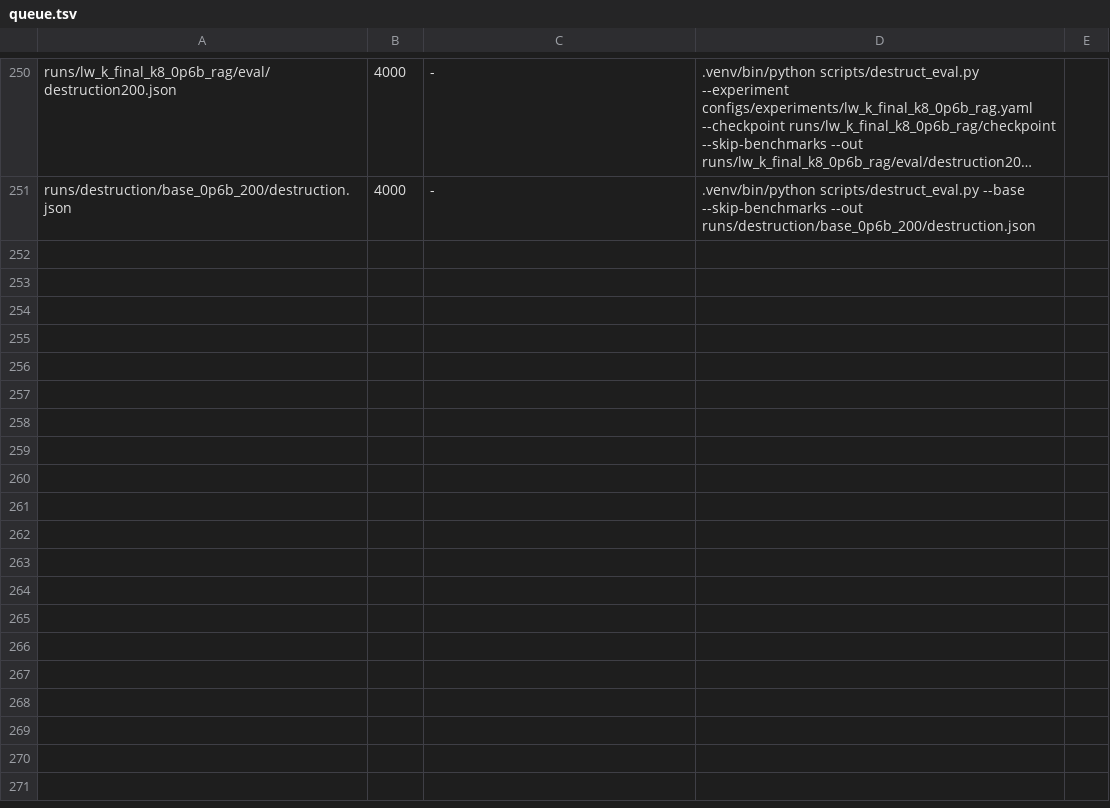
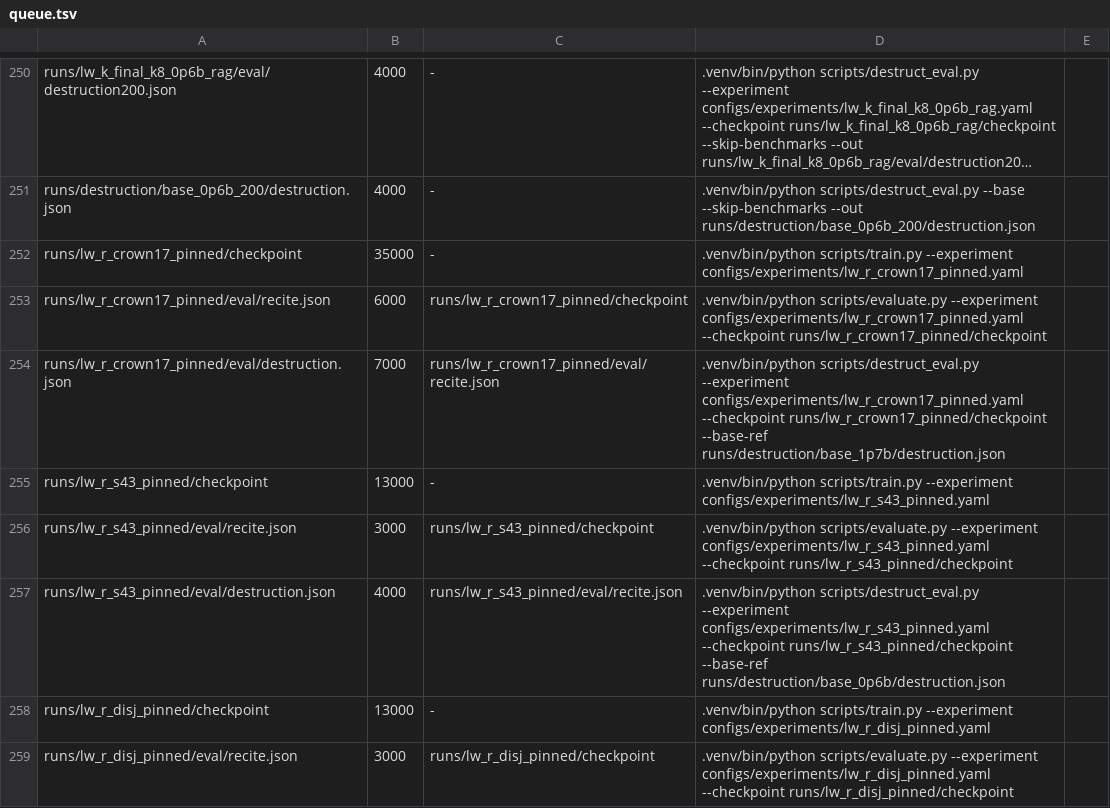
Before and after one commit to arivero/selfupdate, a TSV file: scripts/queue.tsv, drawn as a sheet; only a part is shown, gaps mark what is left out; long unchanged cells end in …; the diff names each change by its address in the sheet, - before the commit and + after, or states it on an @@ line.

```diff
--- a/scripts/queue.tsv
+++ b/scripts/queue.tsv
+row 252: runs/lw_r_crown17_pinned/checkpoint | 35000 | - | .venv/bin/python scripts/train.py --experiment configs/experiments/lw_r_crown17_pinned.yaml
+row 253: runs/lw_r_crown17_pinned/eval/recite.json | 6000 | runs/lw_r_crown17_pinned/checkpoint | .venv/bin/python scripts/evaluate.py --experiment configs/experiments/lw_r_crown17_pinned.yaml --checkpoint runs/lw_r_crown17_pinned/checkpoint
+row 254: runs/lw_r_crown17_pinned/eval/destruction.json | 7000 | runs/lw_r_crown17_pinned/eval/recite.json | .venv/bin/python scripts/destruct_eval.py --experiment configs/experiments/lw_r_crown17_pinned.yaml --checkpoint runs/lw_r_crown17_pinned/checkpoint --base-ref runs/destruction/base_1p7b/destruction.json
+row 255: runs/lw_r_s43_pinned/checkpoint | 13000 | - | .venv/bin/python scripts/train.py --experiment configs/experiments/lw_r_s43_pinned.yaml
+row 256: runs/lw_r_s43_pinned/eval/recite.json | 3000 | runs/lw_r_s43_pinned/checkpoint | .venv/bin/python scripts/evaluate.py --experiment configs/experiments/lw_r_s43_pinned.yaml --checkpoint runs/lw_r_s43_pinned/checkpoint
+row 257: runs/lw_r_s43_pinned/eval/destruction.json | 4000 | runs/lw_r_s43_pinned/eval/recite.json | .venv/bin/python scripts/destruct_eval.py --experiment configs/experiments/lw_r_s43_pinned.yaml --checkpoint runs/lw_r_s43_pinned/checkpoint --base-ref runs/destruction/base_0p6b/destruction.json
+row 258: runs/lw_r_disj_pinned/checkpoint | 13000 | - | .venv/bin/python scripts/train.py --experiment configs/experiments/lw_r_disj_pinned.yaml
+row 259: runs/lw_r_disj_pinned/eval/recite.json | 3000 | runs/lw_r_disj_pinned/checkpoint | .venv/bin/python scripts/evaluate.py --experiment configs/experiments/lw_r_disj_pinned.yaml --checkpoint runs/lw_r_disj_pinned/checkpoint
```
Also changed, not shown: 18 other files.
